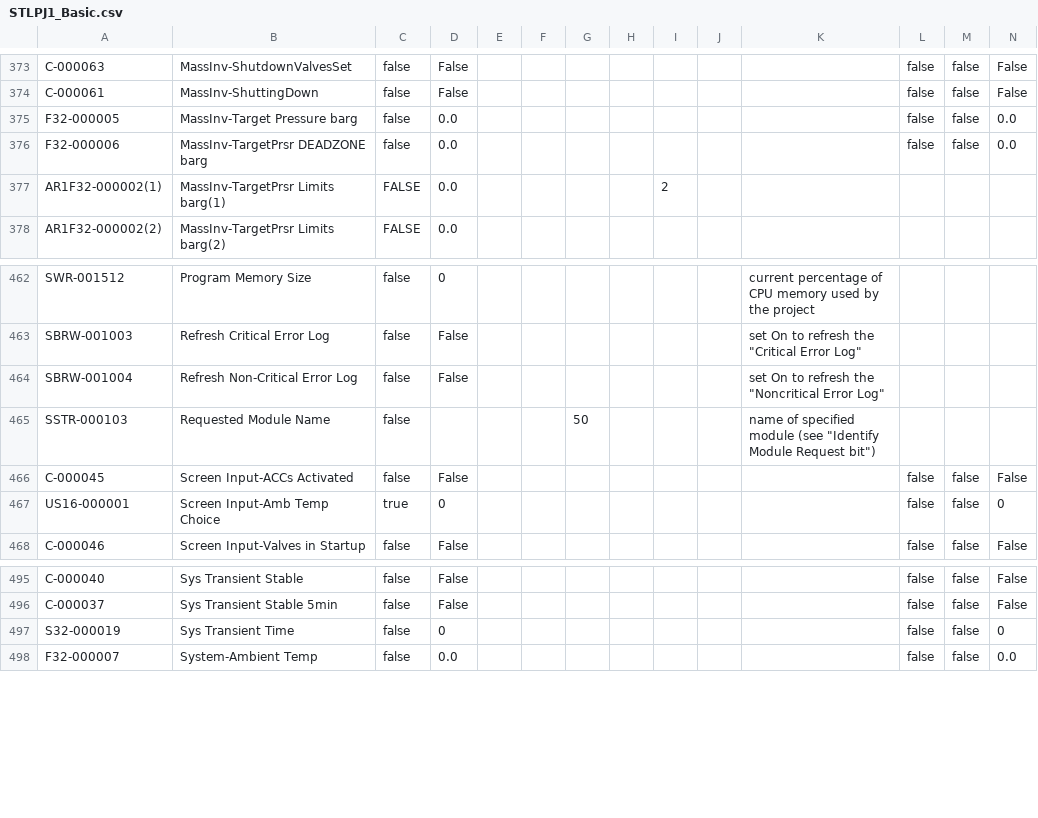
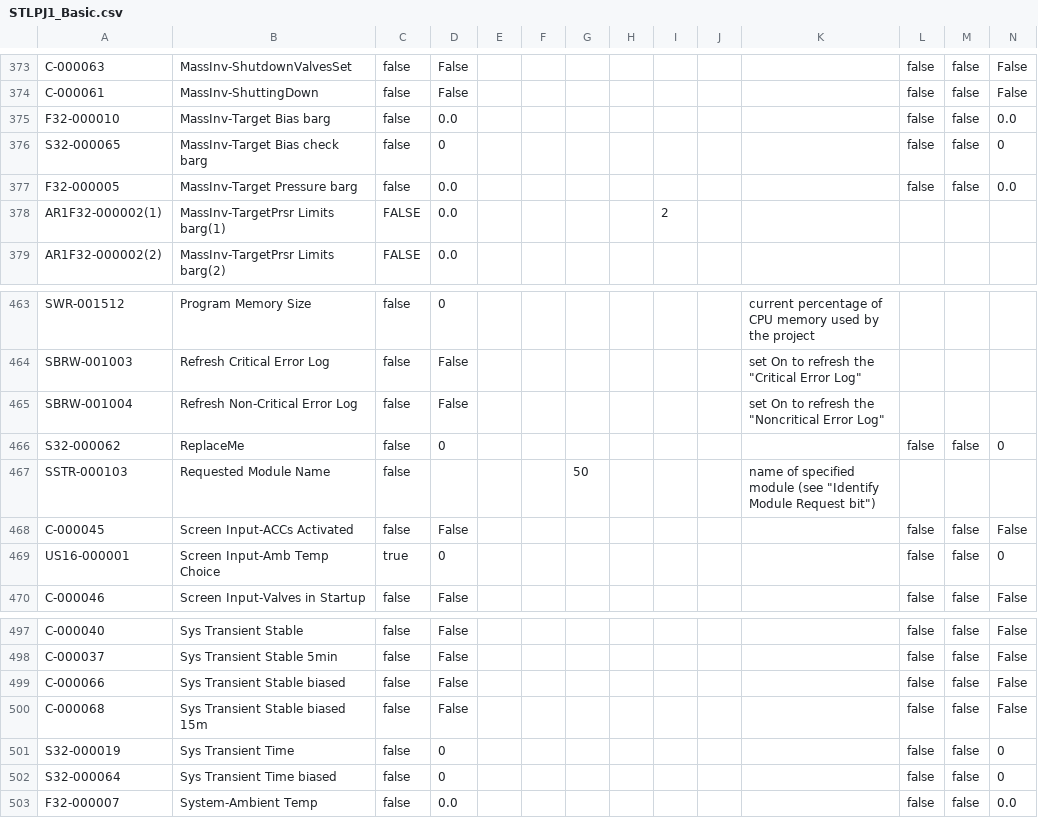
Before and after one commit to tuxx0rz/PLC-St-Louis, a CSV file: STLPJ1_Basic.csv, drawn as a sheet; only a part is shown, gaps mark what is left out.

```diff
--- a/STLPJ1_Basic.csv
+++ b/STLPJ1_Basic.csv
@@ -374,4 +374,5 @@ C-000063,"MassInv-ShutdownValvesSet",false,"False",,,,,,,,false,false,"False",
 C-000061,"MassInv-ShuttingDown",false,"False",,,,,,,,false,false,"False",
+F32-000010,"MassInv-Target Bias barg",false,"0.0",,,,,,,,false,false,"0.0",
+S32-000065,"MassInv-Target Bias check barg",false,"0",,,,,,,,false,false,"0",
 F32-000005,"MassInv-Target Pressure barg",false,"0.0",,,,,,,,false,false,"0.0",
-F32-000006,"MassInv-TargetPrsr DEADZONE barg",false,"0.0",,,,,,,,false,false,"0.0",
 AR1F32-000002(1),"MassInv-TargetPrsr Limits barg(1)",FALSE,"0.0",,,,,2,,,,,,
@@ -464,2 +465,3 @@ SBRW-001003,"Refresh Critical Error Log",false,"False",,,,,,,"set On to refresh
 SBRW-001004,"Refresh Non-Critical Error Log",false,"False",,,,,,,"set On to refresh the ""Noncritical Error Log""",,,,
+S32-000062,"ReplaceMe",false,"0",,,,,,,,false,false,"0",
 SSTR-000103,"Requested Module Name",false,,,,50,,,,"name of specified module (see ""Identify Module Request bit"")",,,,
@@ -496,3 +498,6 @@ C-000040,"Sys Transient Stable",false,"False",,,,,,,,false,false,"False",
 C-000037,"Sys Transient Stable 5min",false,"False",,,,,,,,false,false,"False",
+C-000066,"Sys Transient Stable biased",false,"False",,,,,,,,false,false,"False",
+C-000068,"Sys Transient Stable biased 15m",false,"False",,,,,,,,false,false,"False",
 S32-000019,"Sys Transient Time",false,"0",,,,,,,,false,false,"0",
+S32-000064,"Sys Transient Time biased",false,"0",,,,,,,,false,false,"0",
 F32-000007,"System-Ambient Temp",false,"0.0",,,,,,,,false,false,"0.0",
```
Also changed, not shown: STLPJ1_Extended.csv, 1 other file.
